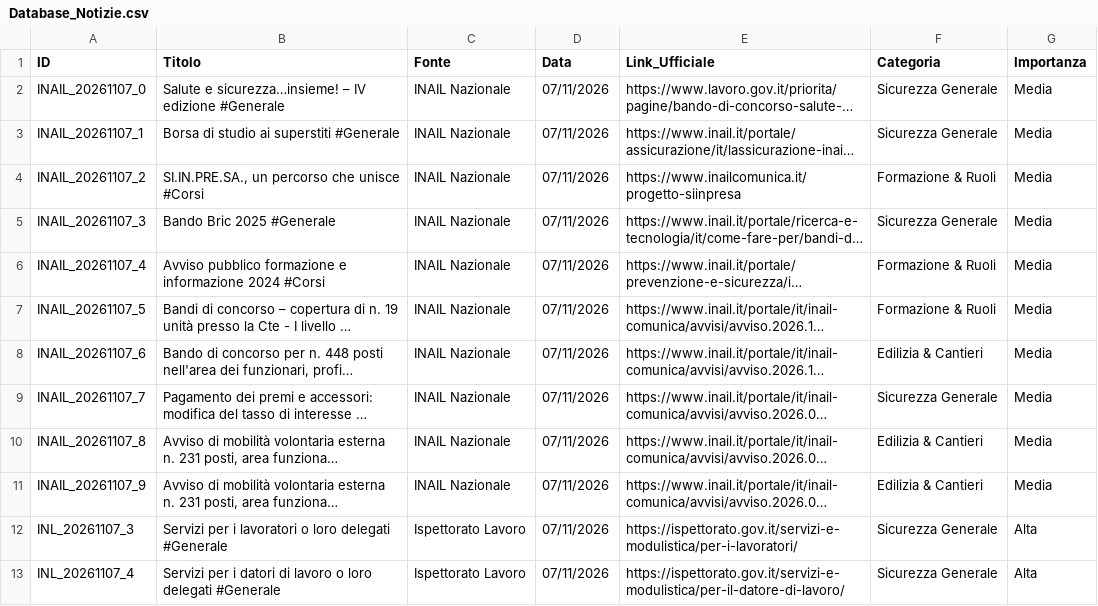
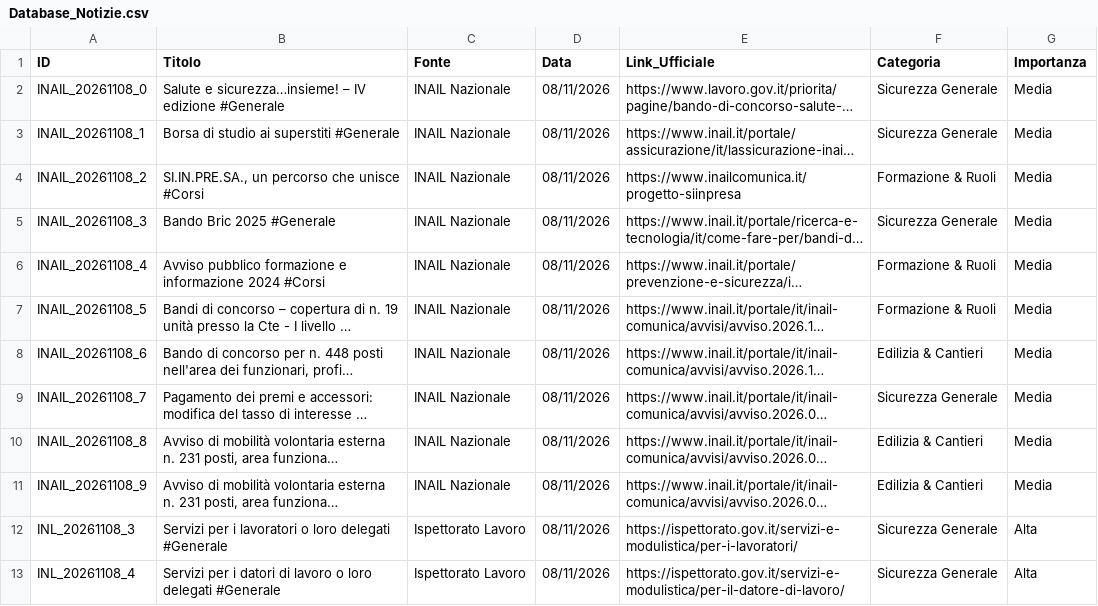
Before and after one commit to renatodonofrio1971/info-sicurezza-lavoro, a CSV file: Database_Notizie.csv, drawn as a sheet; only a part is shown; long unchanged cells end in …; the diff covers the shown part only; the diff names each change by its address in the sheet, - before the commit and + after, or states it on an @@ line.

```diff
--- a/Database_Notizie.csv
+++ b/Database_Notizie.csv
-A2 (ID): INAIL_20261107_0
+A2 (ID): INAIL_20261108_0
-D2:D13 (Data): 07/11/2026
+D2:D13 (Data): 08/11/2026
-A3 (ID): INAIL_20261107_1
+A3 (ID): INAIL_20261108_1
-A4 (ID): INAIL_20261107_2
+A4 (ID): INAIL_20261108_2
-A5 (ID): INAIL_20261107_3
+A5 (ID): INAIL_20261108_3
-A6 (ID): INAIL_20261107_4
+A6 (ID): INAIL_20261108_4
-A7 (ID): INAIL_20261107_5
+A7 (ID): INAIL_20261108_5
-A8 (ID): INAIL_20261107_6
+A8 (ID): INAIL_20261108_6
-A9 (ID): INAIL_20261107_7
+A9 (ID): INAIL_20261108_7
-A10 (ID): INAIL_20261107_8
+A10 (ID): INAIL_20261108_8
-A11 (ID): INAIL_20261107_9
+A11 (ID): INAIL_20261108_9
-A12 (ID): INL_20261107_3
+A12 (ID): INL_20261108_3
-A13 (ID): INL_20261107_4
+A13 (ID): INL_20261108_4
```
Also changed, not shown: 9 removed rows and 4 edited cells elsewhere in this file.
